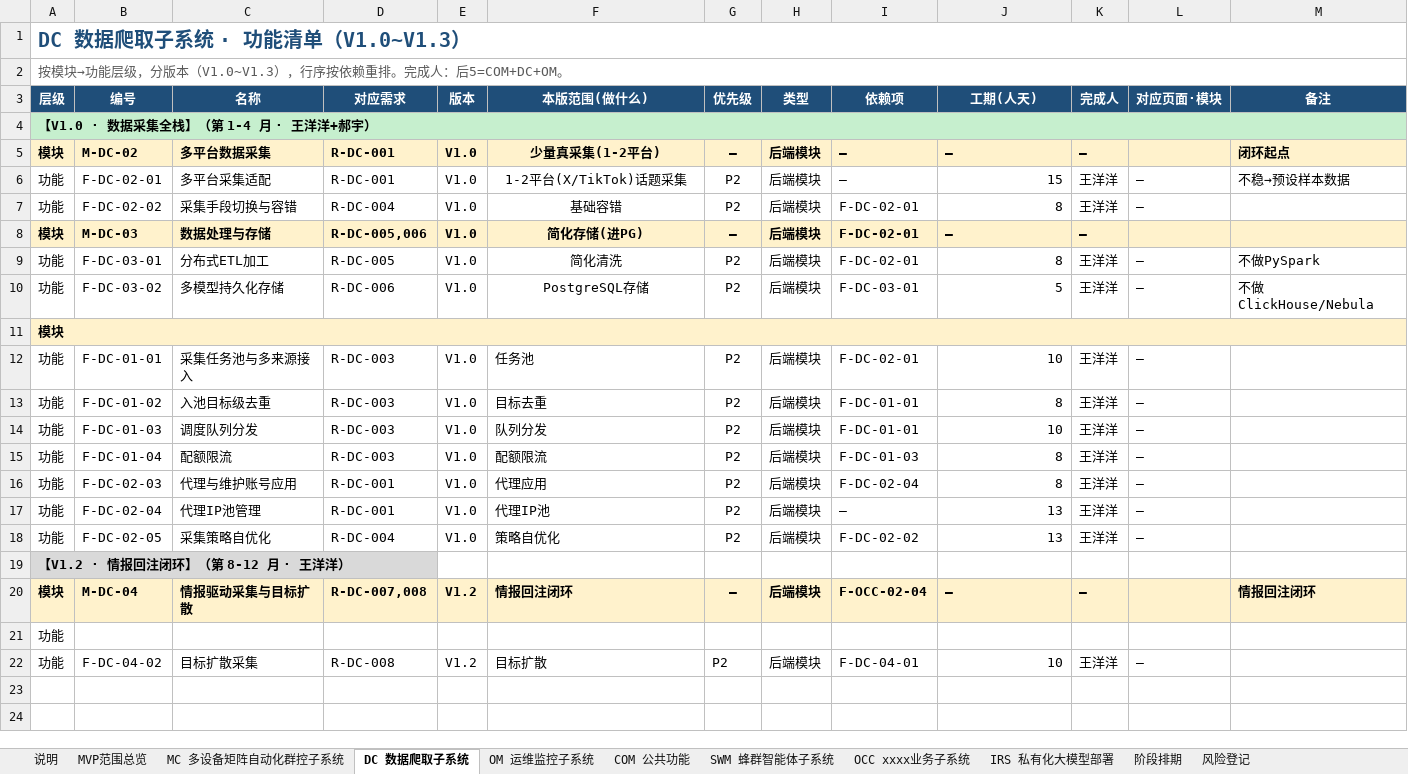
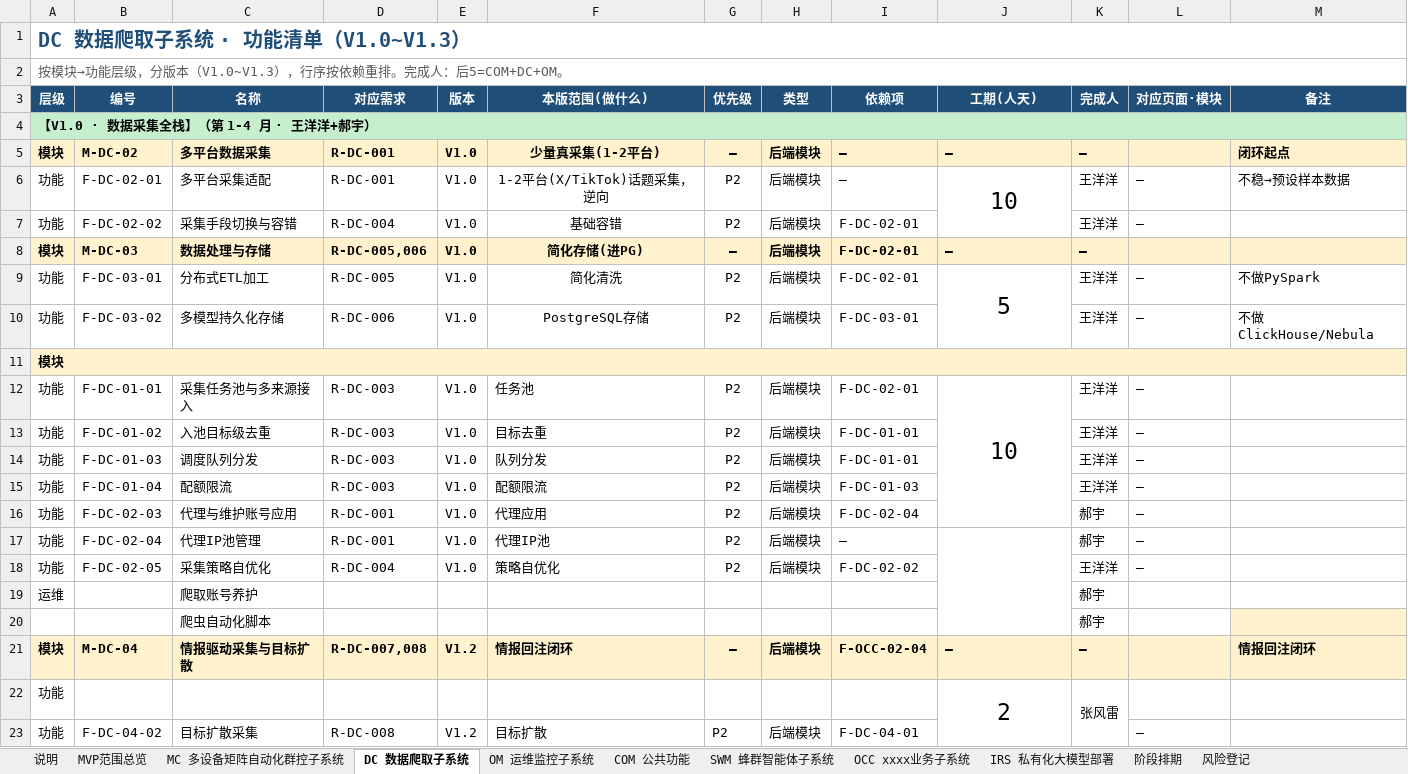
Before and after one commit to Sj-g/obsidian, an Excel workbook: 公司项目/认知作战/文档/MVP功能清单.xlsx, sheet DC 数据爬取子系统, drawn as a sheet; values as stored, in another font and other column widths than the file's, no borders; removed rows and columns are numbered as before the commit, all else as after; the diff names each change by its address in the sheet, - before the commit and + after, or states it on an @@ line.

```diff
--- a/公司项目/认知作战/文档/MVP功能清单.xlsx (sheet DC 数据爬取子系统)
+++ b/公司项目/认知作战/文档/MVP功能清单.xlsx (sheet DC 数据爬取子系统)
-F6 (本版范围(做什么)): 1-2平台(X/TikTok)话题采集
+F6 (本版范围(做什么)): 1-2平台(X/TikTok)话题采集，逆向
-J6 (工期(人天)): 15
+J6 (工期(人天)): 10
@@ J6 text size: larger, alignment: right → center @@
+J6:J7 merged
-J7 (工期(人天)): 8
+J7 (工期(人天)): (empty)
-J9 (工期(人天)): 8
+J9 (工期(人天)): 5
@@ J9 text size: larger, alignment: right → center @@
+J9:J10 merged
-J10 (工期(人天)): 5
+J10 (工期(人天)): (empty)
@@ J12 text size: larger, alignment: right → center @@
+J12:J16 merged
-J13 (工期(人天)): 8
+J13 (工期(人天)): (empty)
-J14 (工期(人天)): 10
+J14 (工期(人天)): (empty)
-J15:J16 (工期(人天)): 8
+J15:J16 (工期(人天)): (empty)
-K16:K17 (完成人): 王洋洋
+K16:K17 (完成人): 郝宇
-J17:J18 (工期(人天)): 13
+J17:J18 (工期(人天)): (empty)
+J17:J20 merged
-row 19: 【V1.2 · 情报回注闭环】（第 8-12 月 · 王洋洋）
+row 19: 运维 |  | 爬取账号养护 |  |  |  |  |  |  |  | 郝宇
+row 20:  |  | 爬虫自动化脚本 |  |  |  |  |  |  |  | 郝宇
-row 21: 功能
+row 22: 功能 |  |  |  |  |  |  |  |  | 2 | 张风雷
-J23 (工期(人天)): 10
+J23 (工期(人天)): (empty)
-K23 (完成人): 王洋洋
+K23 (完成人): (empty)
```
Also changed, not shown: sheet OCC xxxx业务子系统, sheet SWM 蜂群智能体子系统, sheet COM 公共功能, sheet OM 运维监控子系统, sheet MC 多设备矩阵自动化群控子系统, 5 other files.
